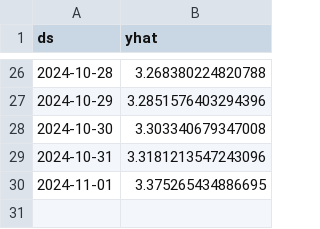
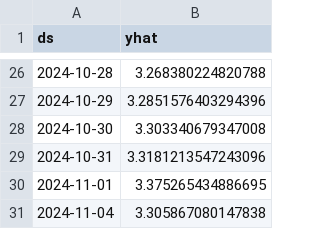
Before and after one commit to rohanrvpatil/gold_price_prediction, a CSV file: datasets/predictions.csv, drawn as a sheet; only a part is shown, gaps mark what is left out.

Commit message:
Added one more day of prediction in predictions.csv

```diff
--- a/datasets/predictions.csv
+++ b/datasets/predictions.csv
@@ -30 +30,2 @@ ds,yhat
 2024-11-01,3.375265434886695
+2024-11-04,3.305867080147838
```
Also changed, not shown: 2 other files.
